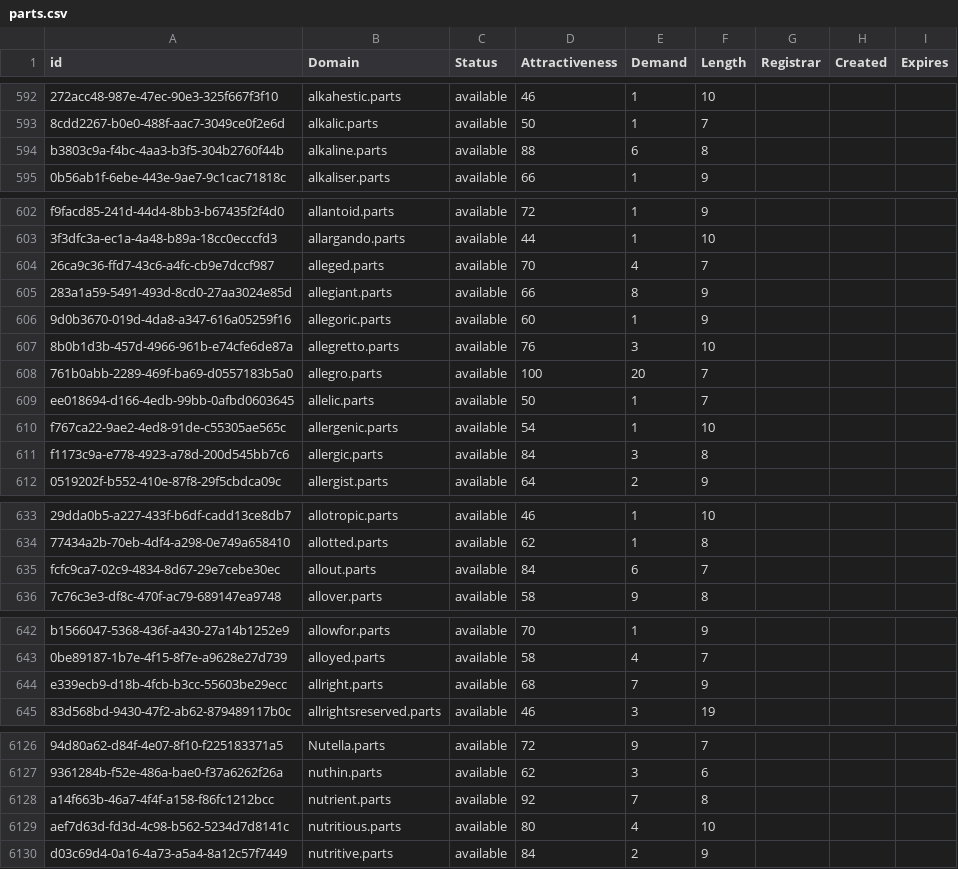
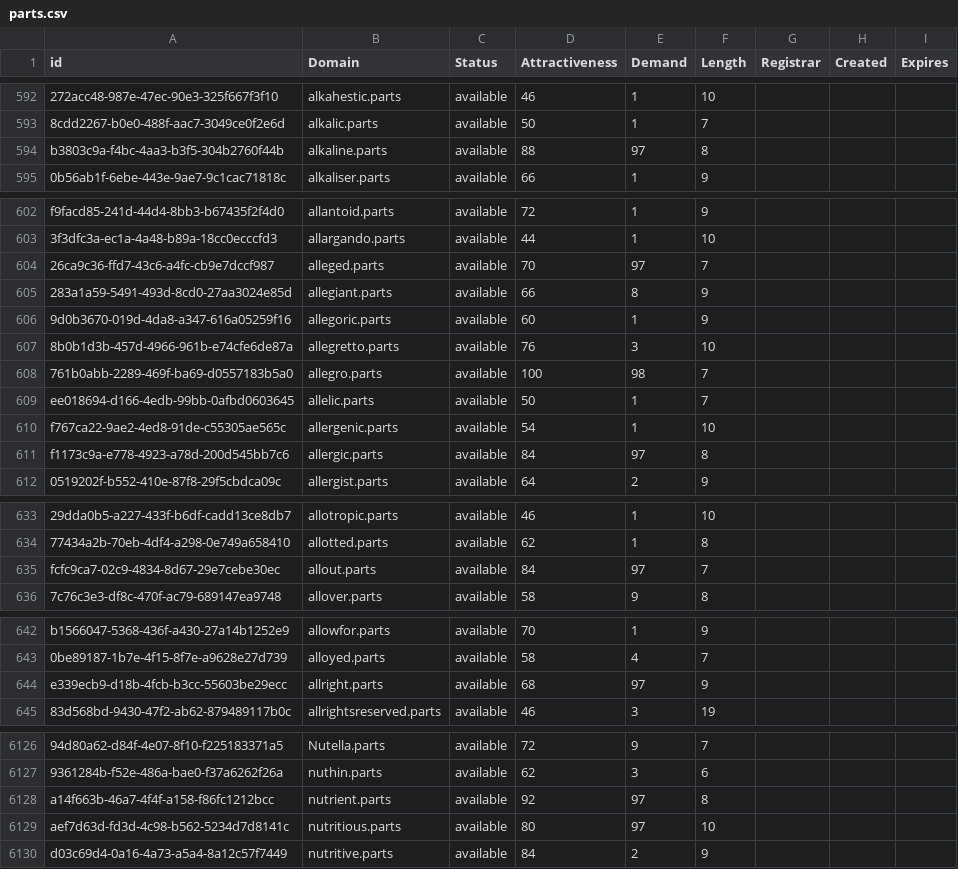
Before and after one commit to UniqueDomains/parts-oneword-domains, a CSV file: parts.csv, drawn as a sheet; only a part is shown, gaps mark what is left out; the diff covers the shown part only; the diff names each change by its address in the sheet, - before the commit and + after, or states it on an @@ line.

```diff
--- a/parts.csv
+++ b/parts.csv
-E594 (Demand): 6
+E594 (Demand): 97
-E604 (Demand): 4
+E604 (Demand): 97
-E608 (Demand): 20
+E608 (Demand): 98
-E611 (Demand): 3
+E611 (Demand): 97
-E635 (Demand): 6
+E635 (Demand): 97
-E644 (Demand): 7
+E644 (Demand): 97
-E6128 (Demand): 7
+E6128 (Demand): 97
-E6129 (Demand): 4
+E6129 (Demand): 97
```
Also changed, not shown: 46 edited cells elsewhere in this file, 1 other file.
